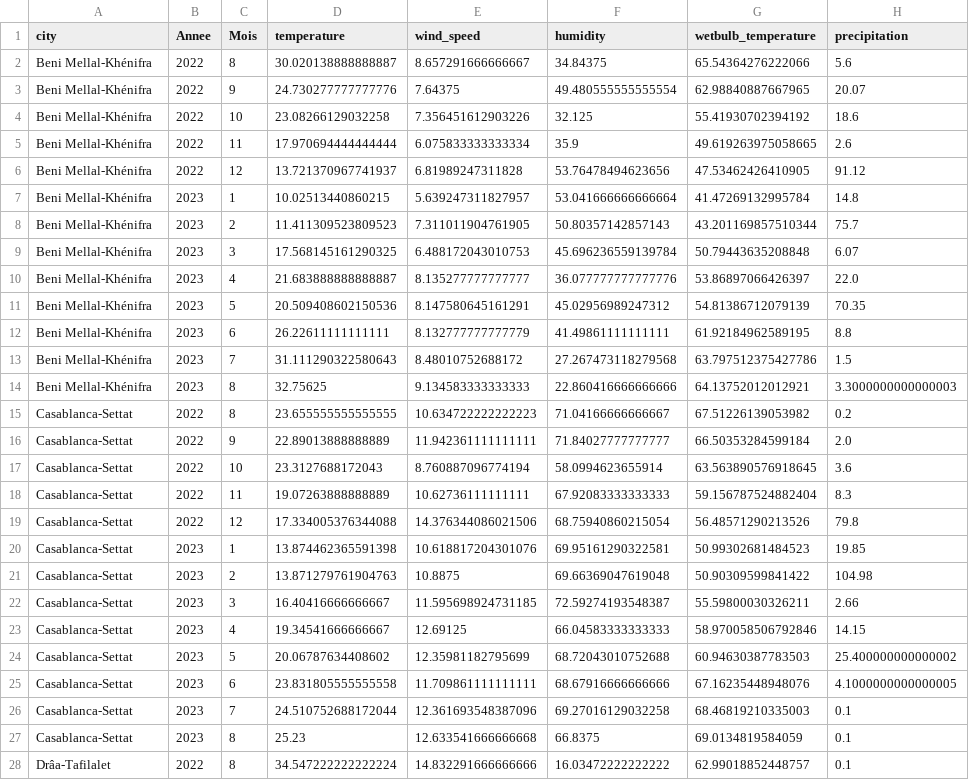
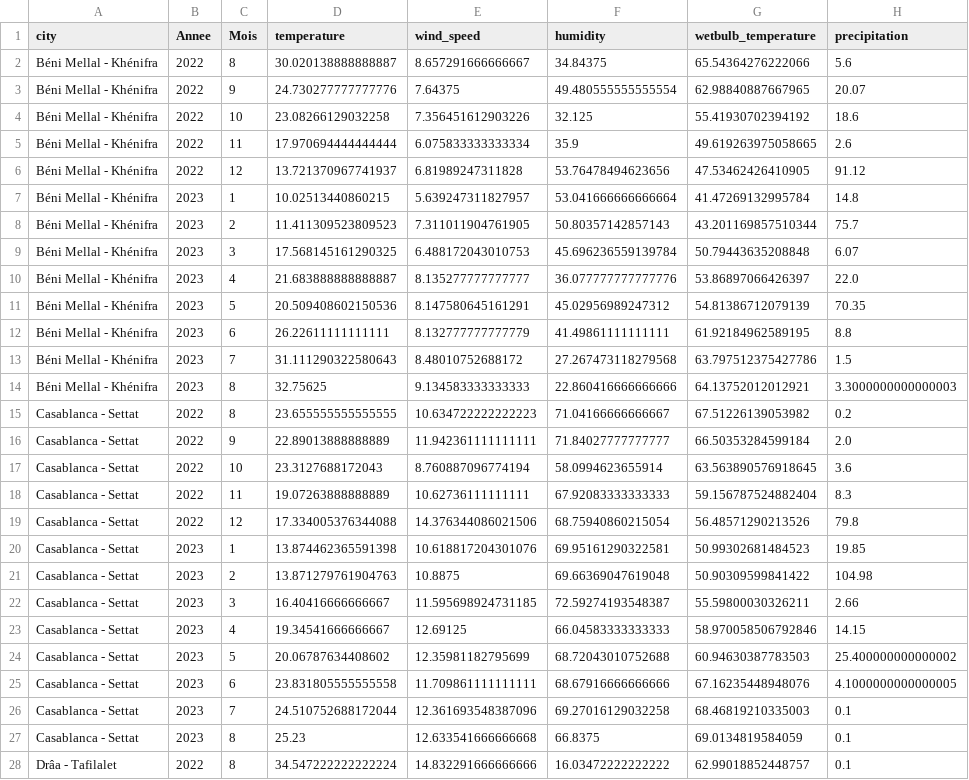
Before and after one commit to safiyadaoudi01/data-center-environmental-analysis-morocco, a CSV file: data_final/all_regions_water_efficiency.csv, drawn as a sheet; only a part is shown; the diff covers the shown part only; the diff names each change by its address in the sheet, - before the commit and + after, or states it on an @@ line.

Commit message:
Modification du fichier EDA.ipynb en ajoutant la partie de normalisation des valeurs de la colonne region de tous les datasets

```diff
--- a/data_final/all_regions_water_efficiency.csv
+++ b/data_final/all_regions_water_efficiency.csv
-A2:A14 (city): Beni Mellal-Khénifra
+A2:A14 (city): Béni Mellal - Khénifra
-A15:A27 (city): Casablanca-Settat
+A15:A27 (city): Casablanca - Settat
-A28 (city): Drâa-Tafilalet
+A28 (city): Drâa - Tafilalet
```
Also changed, not shown: 103 edited cells elsewhere in this file, data_final/plage_par_region.csv, 2 other files.
